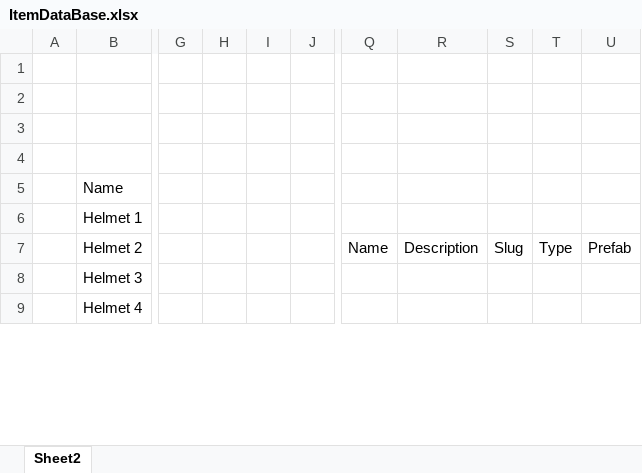
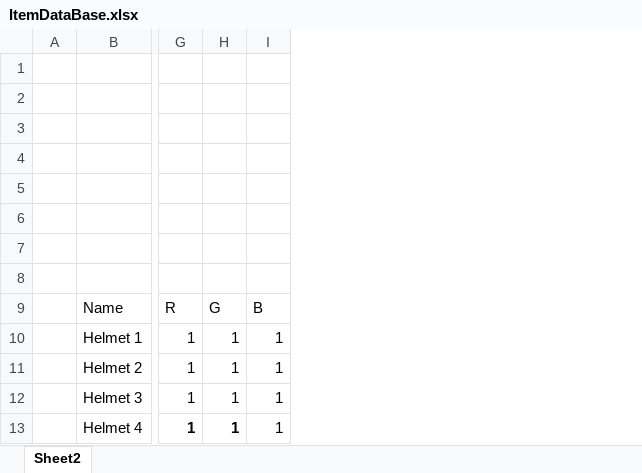
Before and after one commit to ratsiev/GladiatorArena, an Excel workbook: ItemDataBase.xlsx, sheet Sheet2, drawn as a sheet; only a part is shown, gaps mark what is left out; values as stored, in another font and other column widths than the file's, no borders; table styles not drawn; removed rows and columns are numbered as before the commit, all else as after; rows hold the shown columns only; the diff covers the shown part only; the diff names each change by its address in the sheet, - before the commit and + after, or states it on an @@ line.

```diff
--- a/ItemDataBase.xlsx (sheet Sheet2)
+++ b/ItemDataBase.xlsx (sheet Sheet2)
-column G, empty
-column H, empty
-column I, empty
-column J, empty
-column Q, row 7: Name
-column R, row 7: Description
-column S, row 7: Slug
-column T, row 7: Type
-column U, row 7: Prefab
+column G, rows 9-13: R | 1 | 1 | 1 | 1
+column H, rows 9-13: G | 1 | 1 | 1 | 1
+column I, rows 9-13: B | 1 | 1 | 1 | 1
+row 1: (empty)
+row 2: (empty)
+row 3: (empty)
+row 4: (empty)
```
Also changed, not shown: 6 removed columns elsewhere in this sheet, 13 other files.
